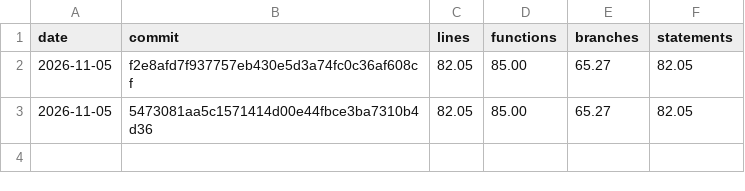
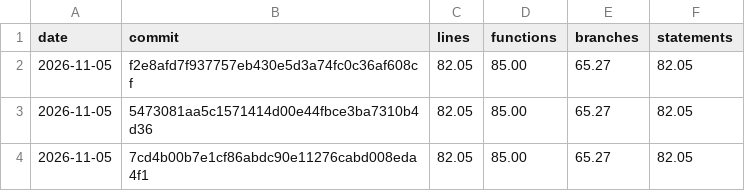
Before and after one commit to TobiasNiewalda/tundraboard, a CSV file: metrics/coverage.csv, drawn as a sheet.

```diff
--- a/metrics/coverage.csv
+++ b/metrics/coverage.csv
@@ -3 +3,2 @@ date,commit,lines,functions,branches,statements
 2026-11-05,5473081aa5c1571414d00e44fbce3ba7310b4d36,82.05,85.00,65.27,82.05
+2026-11-05,7cd4b00b7e1cf86abdc90e11276cabd008eda4f1,82.05,85.00,65.27,82.05
```
